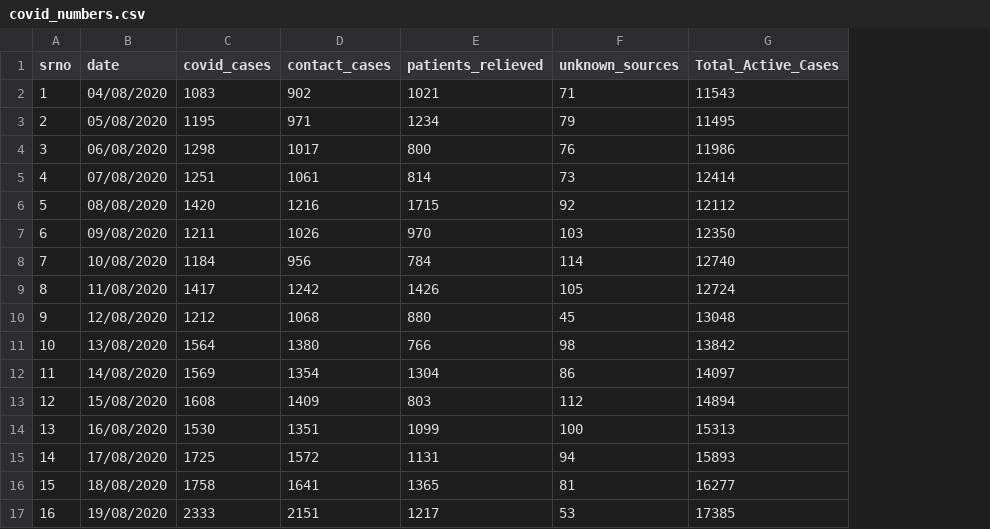
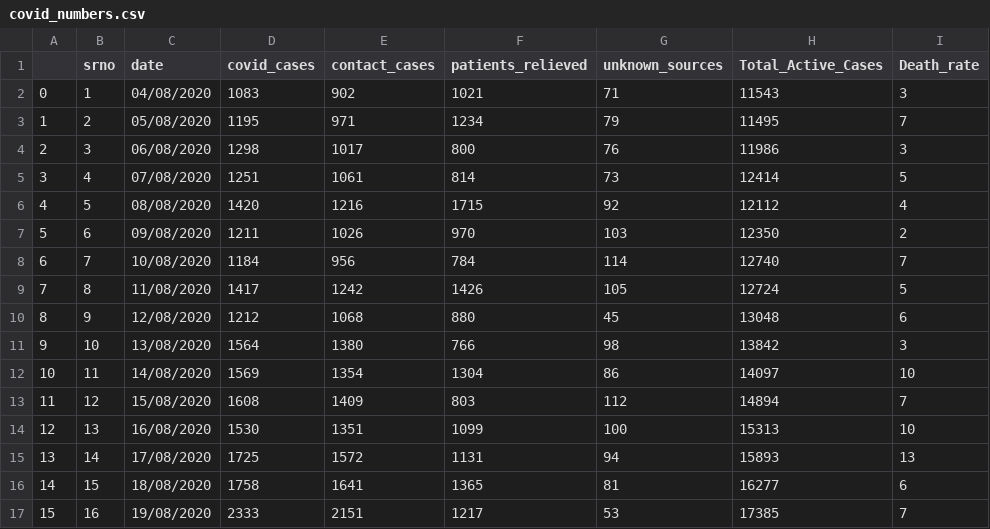
Before and after one commit to shaheennamboori/CovidData_From_Aug04, a CSV file: covid_numbers.csv, drawn as a sheet; the diff names each change by its address in the sheet, - before the commit and + after, or states it on an @@ line.

```diff
--- a/covid_numbers.csv
+++ b/covid_numbers.csv
+column A, rows 2-17: 0 | 1 | 2 | 3 | 4 | 5 | 6 | 7 | 8 | 9 | 10 | 11 | 12 | 13 | 14 | 15
+column I (Death_rate), rows 2-17: 3 | 7 | 3 | 5 | 4 | 2 | 7 | 5 | 6 | 3 | 10 | 7 | 10 | 13 | 6 | 7
```
Also changed, not shown: 7 other files.
